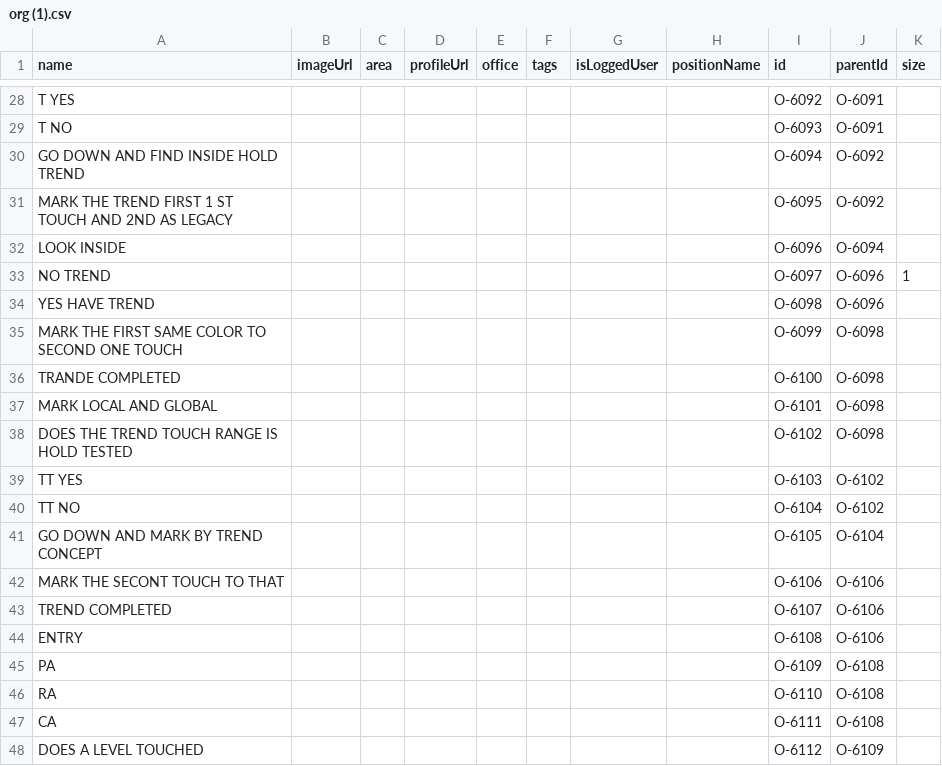
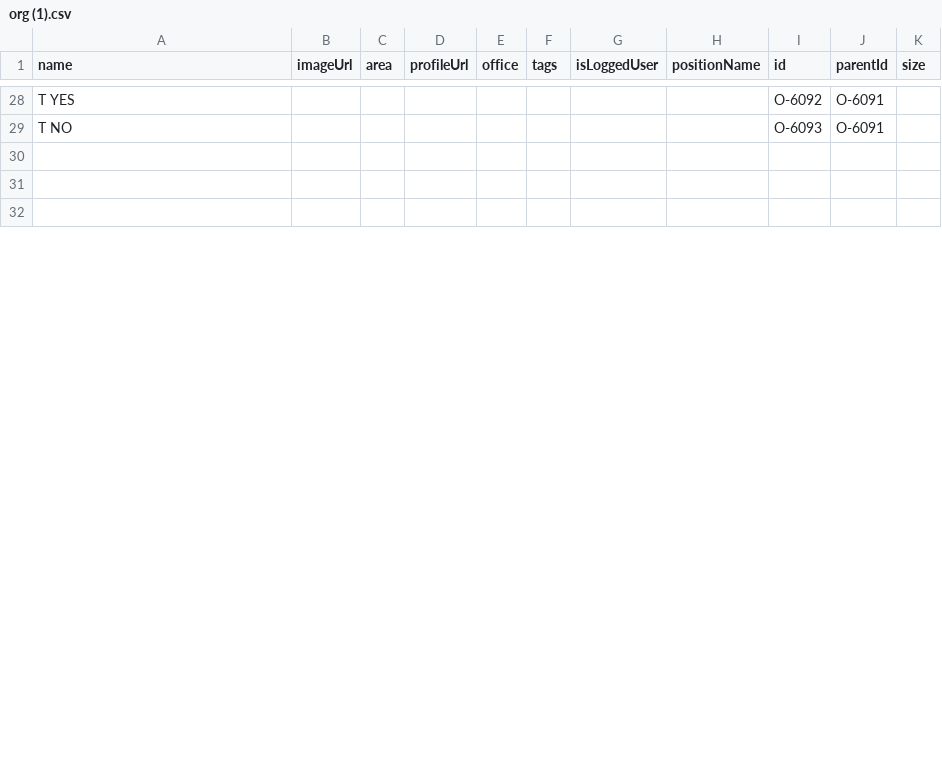
Before and after one commit to mmiuser2484/web-tesst, a CSV file: org (1).csv, drawn as a sheet; only a part is shown, gaps mark what is left out; the diff covers the shown part only.

Commit message:
Add files via upload

```diff
--- a/org (1).csv
+++ b/org (1).csv
@@ -29,20 +29,4 @@ T YES,,,,,,,,O-6092,O-6091,
 T NO,,,,,,,,O-6093,O-6091,
-GO DOWN AND FIND INSIDE HOLD TREND,,,,,,,,O-6094,O-6092,
-MARK THE TREND FIRST 1 ST TOUCH AND 2ND AS LEGACY,,,,,,,,O-6095,O-6092,
-LOOK INSIDE ,,,,,,,,O-6096,O-6094,
-NO TREND,,,,,,,,O-6097,O-6096,1
-YES HAVE TREND,,,,,,,,O-6098,O-6096,
-MARK THE FIRST SAME COLOR TO SECOND ONE TOUCH,,,,,,,,O-6099,O-6098,
-TRANDE COMPLETED,,,,,,,,O-6100,O-6098,
-MARK LOCAL AND GLOBAL,,,,,,,,O-6101,O-6098,
-DOES THE TREND TOUCH RANGE IS HOLD TESTED,,,,,,,,O-6102,O-6098,
-TT YES,,,,,,,,O-6103,O-6102,
-TT NO,,,,,,,,O-6104,O-6102,
-GO DOWN AND MARK BY TREND CONCEPT,,,,,,,,O-6105,O-6104,
-MARK THE SECONT TOUCH TO THAT,,,,,,,,O-6106,O-6106,
-TREND COMPLETED,,,,,,,,O-6107,O-6106,
-ENTRY,,,,,,,,O-6108,O-6106,
-PA,,,,,,,,O-6109,O-6108,
-RA,,,,,,,,O-6110,O-6108,
-CA,,,,,,,,O-6111,O-6108,
-DOES A LEVEL TOUCHED,,,,,,,,O-6112,O-6109,
+,,,,,,,,,,
+,,,,,,,,,,
+,,,,,,,,,,
```
Also changed, not shown: 1 added row and 40 removed rows elsewhere in this file.
